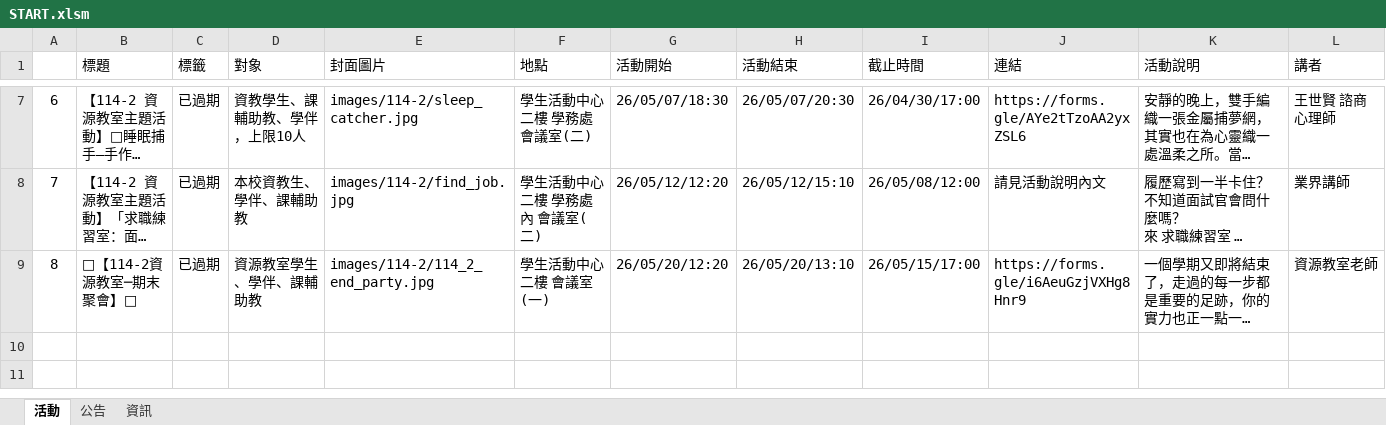
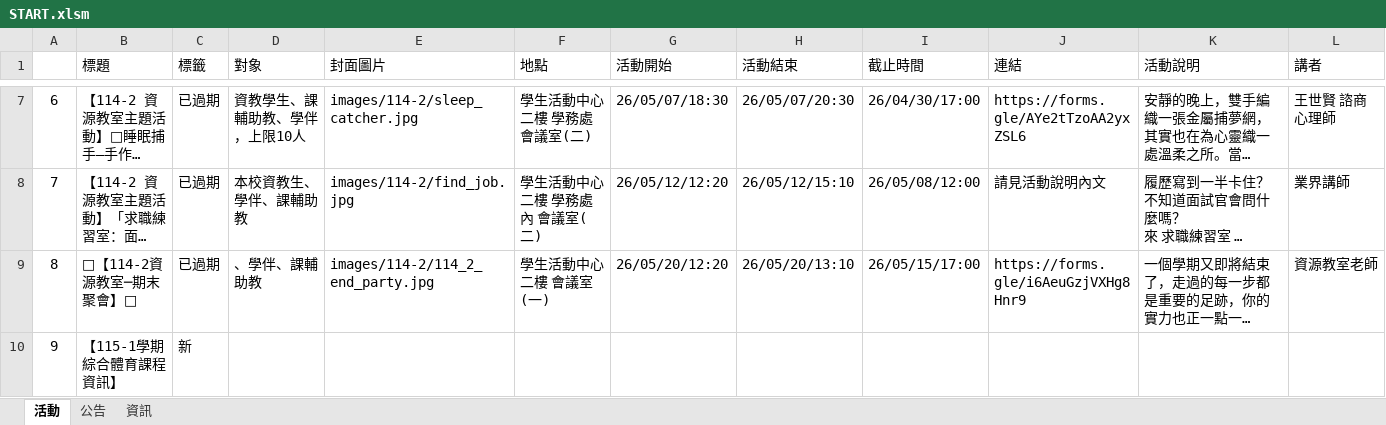
Before and after one commit to NTUSTresourceroom/LINE_web, an Excel workbook: START.xlsm, sheet 活動, drawn as a sheet; only a part is shown, gaps mark what is left out; long unchanged cells end in …; values as stored, in another font and other column widths than the file's, no borders; charts and pictures not drawn; rows hold the shown columns only; the diff names each change by its address in the sheet, - before the commit and + after, or states it on an @@ line.

```diff
--- a/START.xlsm (sheet 活動)
+++ b/START.xlsm (sheet 活動)
-D9 (對象): 資源教室學生、學伴、課輔助教
+D9 (對象): 、學伴、課輔助教
+row 10: 9 | 【115-1學期 綜合體育課程資訊】 | 新
```
Also changed, not shown: 1 other file.
